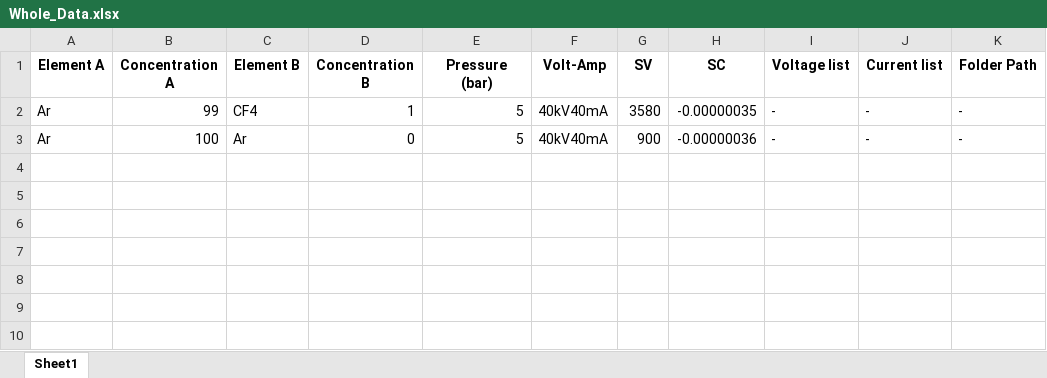
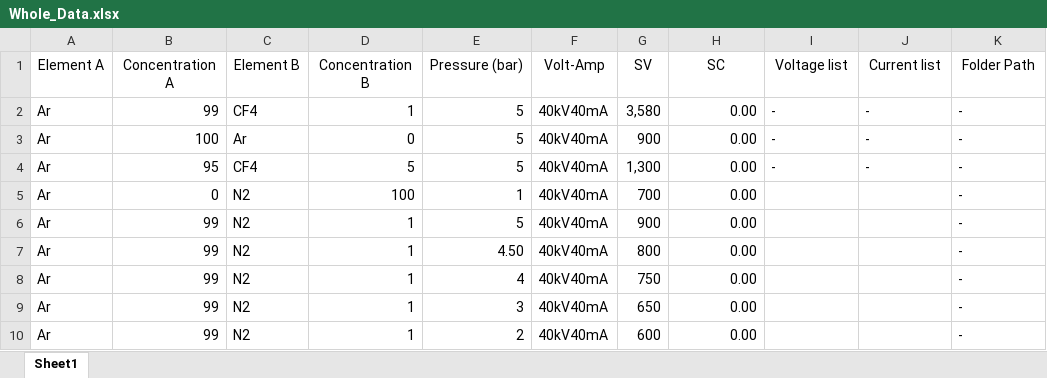
Before and after one commit to Genarobarco/CERN-Summer, an Excel workbook: Whole_Data.xlsx, sheet Sheet1, drawn as a sheet; values as stored, in another font and other column widths than the file's, no borders; the diff names each change by its address in the sheet, - before the commit and + after, or states it on an @@ line.

Commit message:
Puesta a punto DataSorting

```diff
--- a/Whole_Data.xlsx (sheet Sheet1)
+++ b/Whole_Data.xlsx (sheet Sheet1)
-A1:K1 bold: on
+A1:K1 bold: off
-G2 (SV): 3580
+G2 (SV): 3,580
-H2 (SC): -0.00000035
+H2 (SC): 0.00
-H3 (SC): -0.00000036
+H3 (SC): 0.00
+row 4: Ar | 95 | CF4 | 5 | 5 | 40kV40mA | 1,300 | 0.00 | - | - | -
+row 5: Ar | 0 | N2 | 100 | 1 | 40kV40mA | 700 | 0.00 |  |  | -
+row 6: Ar | 99 | N2 | 1 | 5 | 40kV40mA | 900 | 0.00 |  |  | -
+row 7: Ar | 99 | N2 | 1 | 4.50 | 40kV40mA | 800 | 0.00 |  |  | -
+row 8: Ar | 99 | N2 | 1 | 4 | 40kV40mA | 750 | 0.00 |  |  | -
+row 9: Ar | 99 | N2 | 1 | 3 | 40kV40mA | 650 | 0.00 |  |  | -
+row 10: Ar | 99 | N2 | 1 | 2 | 40kV40mA | 600 | 0.00 |  |  | -
```
Also changed, not shown: 29 other files.
